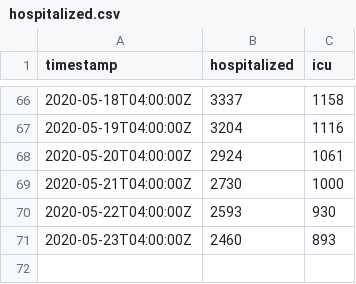
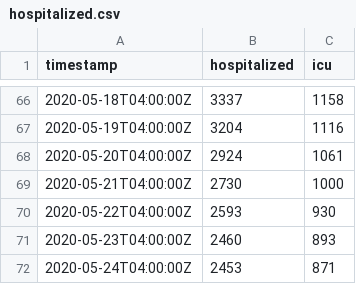
Before and after one commit to thecityny/covid-19-nyc-data, a CSV file: hospitalized.csv, drawn as a sheet; only a part is shown, gaps mark what is left out.

Commit message:
Hospitalized 5/24 data

```diff
--- a/hospitalized.csv
+++ b/hospitalized.csv
@@ -71 +71,2 @@ timestamp,hospitalized,icu
 2020-05-23T04:00:00Z,2460,893
+2020-05-24T04:00:00Z,2453,871
```
